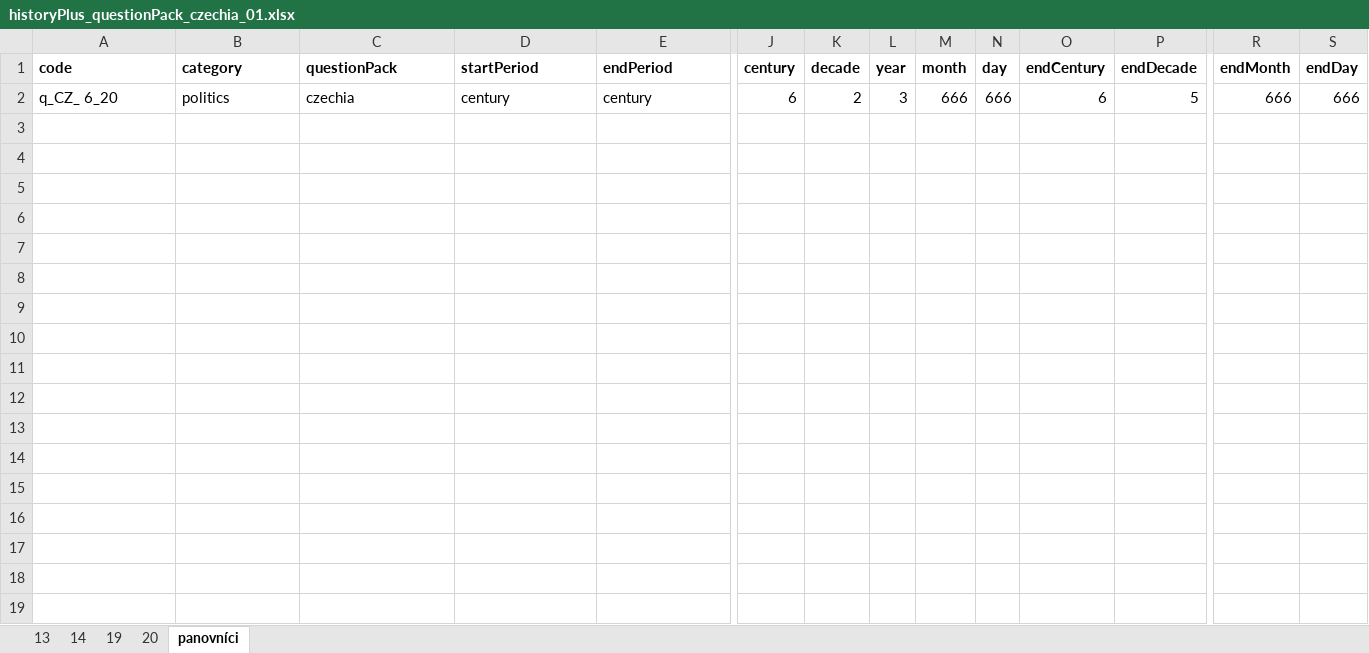
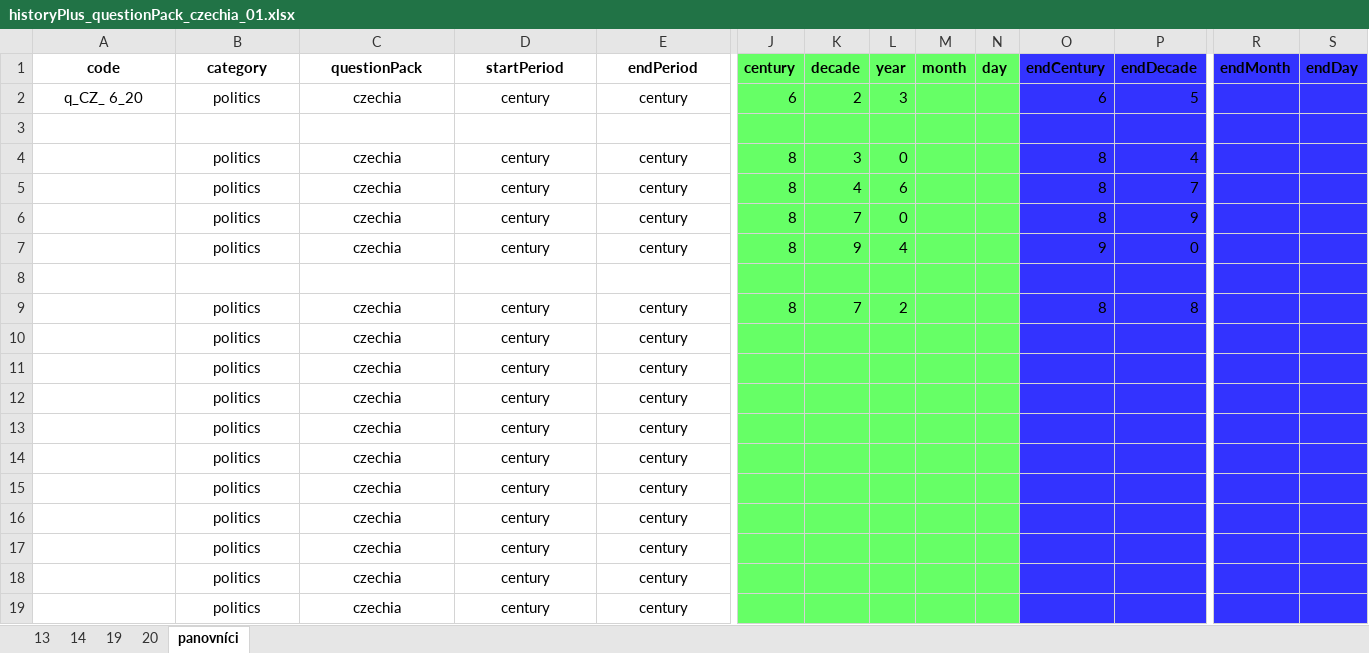
Before and after one commit to ja003/historyPlusPlus, an Excel workbook: Assets/StreamingAssets/Questions/czechia/historyPlus_questionPack_czechia_01.xlsx, sheet panovníci, drawn as a sheet; only a part is shown, gaps mark what is left out; values as stored, in another font and other column widths than the file's, no borders; rows hold the shown columns only; the diff covers the shown part only; the diff names each change by its address in the sheet, - before the commit and + after, or states it on an @@ line.

```diff
--- a/Assets/StreamingAssets/Questions/czechia/historyPlus_questionPack_czechia_01.xlsx (sheet panovníci)
+++ b/Assets/StreamingAssets/Questions/czechia/historyPlus_questionPack_czechia_01.xlsx (sheet panovníci)
-A1:E2 alignment: left
+A1:E2 alignment: center
-J1:N2 fill: none
+J1:N2 fill: #66FF66
-O1:S2 fill: none
+O1:S2 fill: #3333FF
-M2 (month): 666
+M2 (month): (empty)
-N2 (day): 666
+N2 (day): (empty)
-R2 (endMonth): 666
+R2 (endMonth): (empty)
-S2 (endDay): 666
+S2 (endDay): (empty)
+row 3: (empty)
+row 4:  | politics | czechia | century | century | 8 | 3 | 0 |  |  | 8 | 4
+row 5:  | politics | czechia | century | century | 8 | 4 | 6 |  |  | 8 | 7
+row 6:  | politics | czechia | century | century | 8 | 7 | 0 |  |  | 8 | 9
+row 7:  | politics | czechia | century | century | 8 | 9 | 4 |  |  | 9 | 0
+row 8: (empty)
+row 9:  | politics | czechia | century | century | 8 | 7 | 2 |  |  | 8 | 8
+row 10:  | politics | czechia | century | century
+row 11:  | politics | czechia | century | century
+row 12:  | politics | czechia | century | century
+row 13:  | politics | czechia | century | century
+row 14:  | politics | czechia | century | century
+row 15:  | politics | czechia | century | century
+row 16:  | politics | czechia | century | century
+row 17:  | politics | czechia | century | century
+row 18:  | politics | czechia | century | century
+row 19:  | politics | czechia | century | century
```
Also changed, not shown: 17 added rows and cell formats elsewhere in this sheet, 7 other files.
